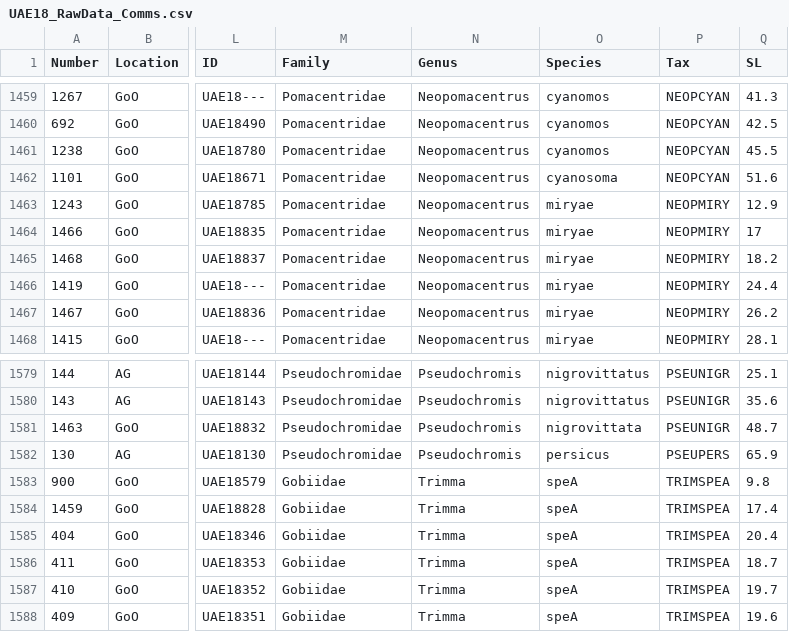
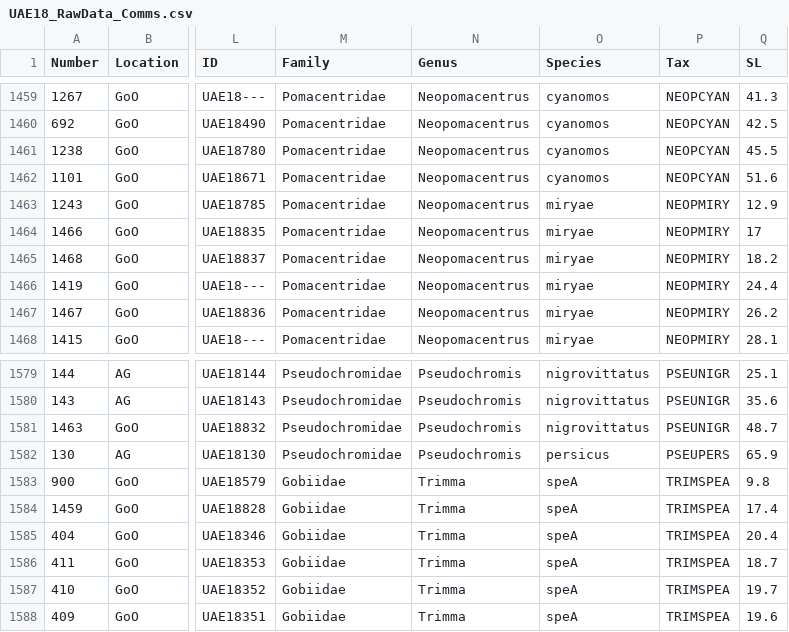
Before and after one commit to simonjbrandl/UAE18-crypto-communities, a CSV file: Data/UAE18_RawData_Comms.csv, drawn as a sheet; only a part is shown, gaps mark what is left out; the diff names each change by its address in the sheet, - before the commit and + after, or states it on an @@ line.

Commit message:
1. Added Bayesian models 2. Fixed minor bugs in data (P. nigrovittatus and N. cyanomos)

```diff
--- a/Data/UAE18_RawData_Comms.csv
+++ b/Data/UAE18_RawData_Comms.csv
-O1462 (Species): cyanosoma
+O1462 (Species): cyanomos
-O1581 (Species): nigrovittata
+O1581 (Species): nigrovittatus
```
Also changed, not shown: 12 other files.
